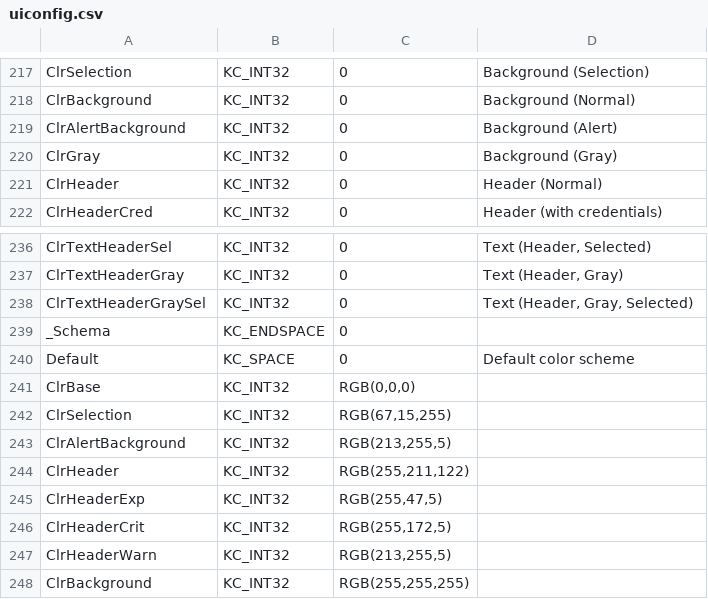
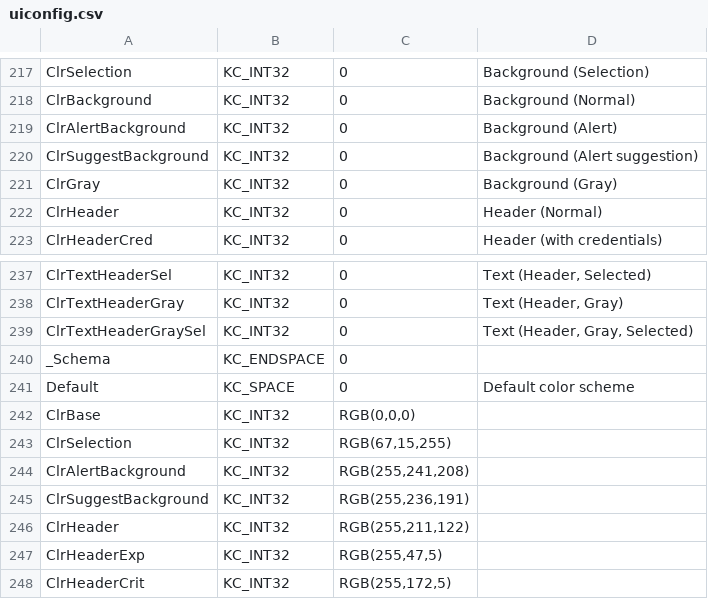
Before and after one commit to secure-endpoints/netidmgr, a CSV file: ui/uiconfig.csv, drawn as a sheet; only a part is shown, gaps mark what is left out; the shorter side is filled out with more unchanged rows; addresses are those after the commit; the diff names each change by its address in the sheet, - before the commit and + after, or states it on an @@ line.

Commit message:
Add new color value for the background of alert suggestions

```diff
--- a/ui/uiconfig.csv
+++ b/ui/uiconfig.csv
+row 220: ClrSuggestBackground | KC_INT32 | 0 | Background (Alert suggestion)
-C244: RGB(213,255,5)
+C244: RGB(255,241,208)
+row 245: ClrSuggestBackground | KC_INT32 | RGB(255,236,191)
```
Also changed, not shown: 2 other files.
